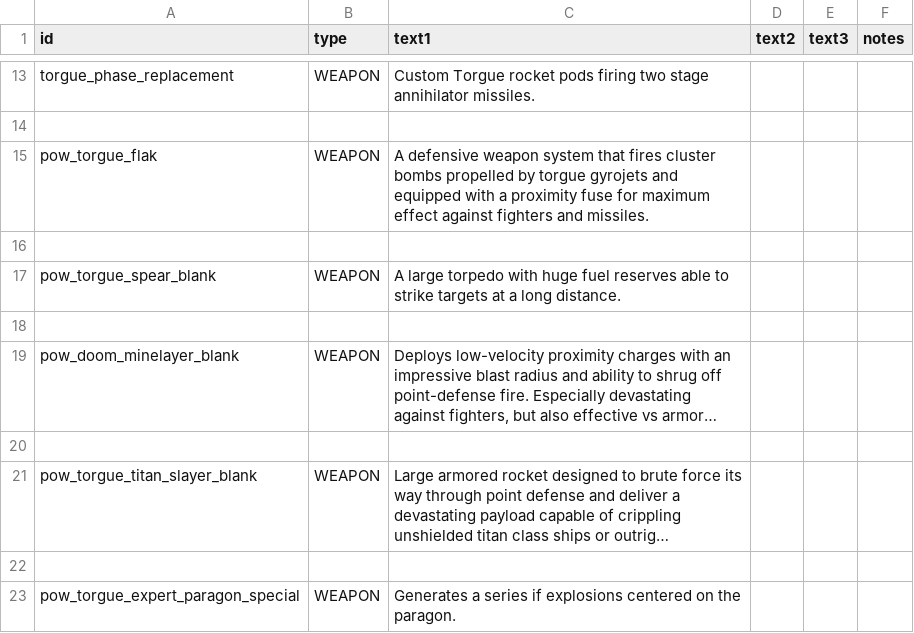
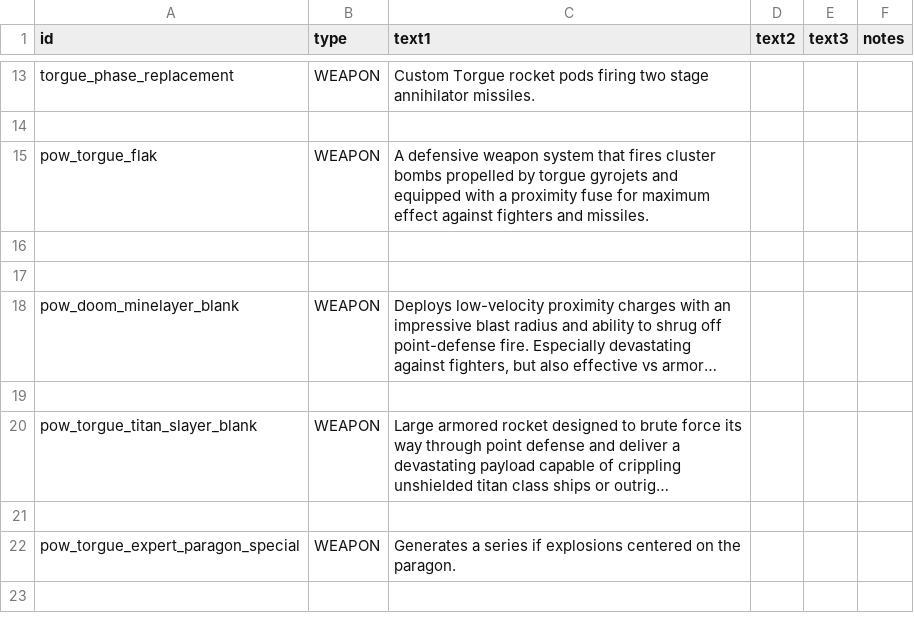
Before and after one commit to GeorgeMarinov/pantheonorbitalworks, a CSV file: assets/data/strings/descriptions.csv, drawn as a sheet; only a part is shown, gaps mark what is left out; the shorter side is filled out with more unchanged rows; long unchanged cells end in …; the diff names each change by its address in the sheet, - before the commit and + after, or states it on an @@ line.

```diff
--- a/assets/data/strings/descriptions.csv
+++ b/assets/data/strings/descriptions.csv
-row 17: pow_torgue_spear_blank | WEAPON | A large torpedo with huge fuel reserves able to strike targets at a long distance.
```
Also changed, not shown: assets/data/weapons/weapon_data.csv, 8 other files.
